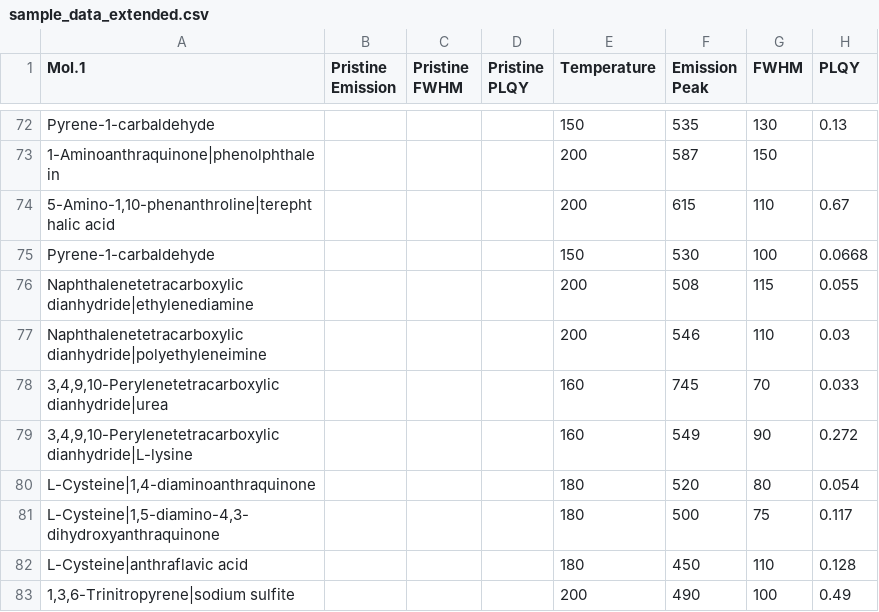
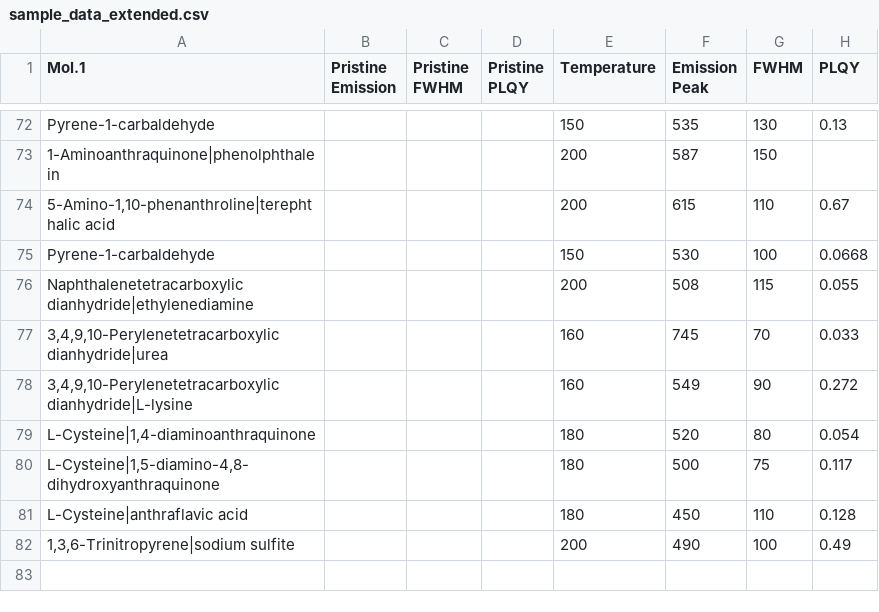
Before and after one commit to TrionLab/ProphetGP, a CSV file: data/sample/sample_data_extended.csv, drawn as a sheet; only a part is shown, gaps mark what is left out.

```diff
--- a/data/sample/sample_data_extended.csv
+++ b/data/sample/sample_data_extended.csv
@@ -76,3 +76,2 @@ Pyrene-1-carbaldehyde,,,,150,530,100,0.0668
 Naphthalenetetracarboxylic dianhydride|ethylenediamine,,,,200,508,115,0.055
-Naphthalenetetracarboxylic dianhydride|polyethyleneimine,,,,200,546,110,0.03
 "3,4,9,10-Perylenetetracarboxylic dianhydride|urea",,,,160,745,70,0.033
@@ -80,3 +79,3 @@ Naphthalenetetracarboxylic dianhydride|polyethyleneimine,,,,200,546,110,0.03
 "L-Cysteine|1,4-diaminoanthraquinone",,,,180,520,80,0.054
-"L-Cysteine|1,5-diamino-4,3-dihydroxyanthraquinone",,,,180,500,75,0.117
+"L-Cysteine|1,5-diamino-4,8-dihydroxyanthraquinone",,,,180,500,75,0.117
 L-Cysteine|anthraflavic acid,,,,180,450,110,0.128
```
Also changed, not shown: 6 other files.
